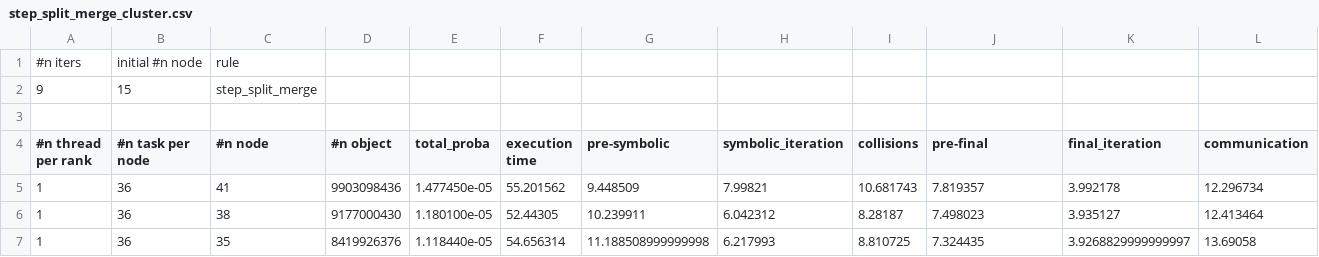
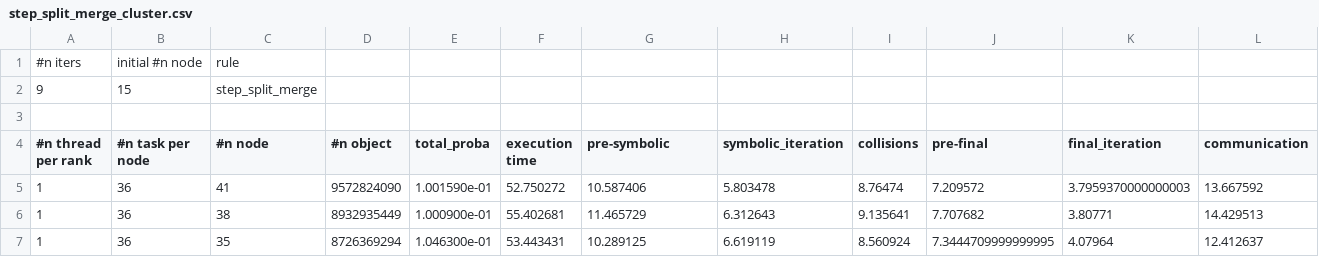
Before and after one commit to jolatechno/Quantum-graph-simulation-plots, a CSV file: scaling-plots/raw/step_split_merge_cluster.csv, drawn as a sheet; only a part is shown; the diff covers the shown part only.

```diff
--- a/scaling-plots/raw/step_split_merge_cluster.csv
+++ b/scaling-plots/raw/step_split_merge_cluster.csv
@@ -4,4 +4,4 @@
 "#n thread per rank","#n task per node","#n node","#n object","total_proba","execution time","pre-symbolic","symbolic_iteration","collisions","pre-final","final_iteration","communication"
-1,36,41,9903098436,1.477450e-05,55.201562,9.448509,7.99821,10.681743,7.819357,3.992178,12.296734
-1,36,38,9177000430,1.180100e-05,52.44305,10.239911,6.042312,8.28187,7.498023,3.935127,12.413464
-1,36,35,8419926376,1.118440e-05,54.656314,11.188508999999998,6.217993,8.810725,7.324435,3.9268829999999997,13.69058
+1,36,41,9572824090,1.001590e-01,52.750272,10.587406,5.803478,8.76474,7.209572,3.7959370000000003,13.667592
+1,36,38,8932935449,1.000900e-01,55.402681,11.465729,6.312643,9.135641,7.707682,3.80771,14.429513
+1,36,35,8726369294,1.046300e-01,53.443431,10.289125,6.619119,8.560924,7.3444709999999995,4.07964,12.412637
```
Also changed, not shown: 135 edited cells elsewhere in this file, accuracy-plots/step_split_merge.csv, scaling-plots/raw/step_erase_create_cluster.csv, 9 other files.
